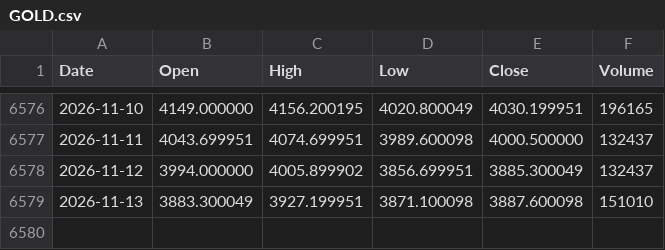
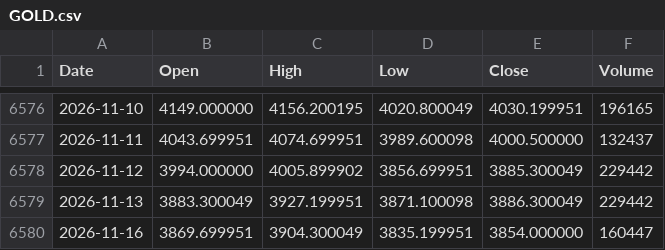
Before and after one commit to LynchDyl/Trading-, a CSV file: data/GOLD.csv, drawn as a sheet; only a part is shown, gaps mark what is left out.

```diff
--- a/data/GOLD.csv
+++ b/data/GOLD.csv
@@ -6577,3 +6577,4 @@ Date,Open,High,Low,Close,Volume
 2026-11-11,4043.699951,4074.699951,3989.600098,4000.500000,132437
-2026-11-12,3994.000000,4005.899902,3856.699951,3885.300049,132437
-2026-11-13,3883.300049,3927.199951,3871.100098,3887.600098,151010
+2026-11-12,3994.000000,4005.899902,3856.699951,3885.300049,229442
+2026-11-13,3883.300049,3927.199951,3871.100098,3886.300049,229442
+2026-11-16,3869.699951,3904.300049,3835.199951,3854.000000,160447
```
Also changed, not shown: data/BTC.csv, data/EFA.csv, 18 other files.
